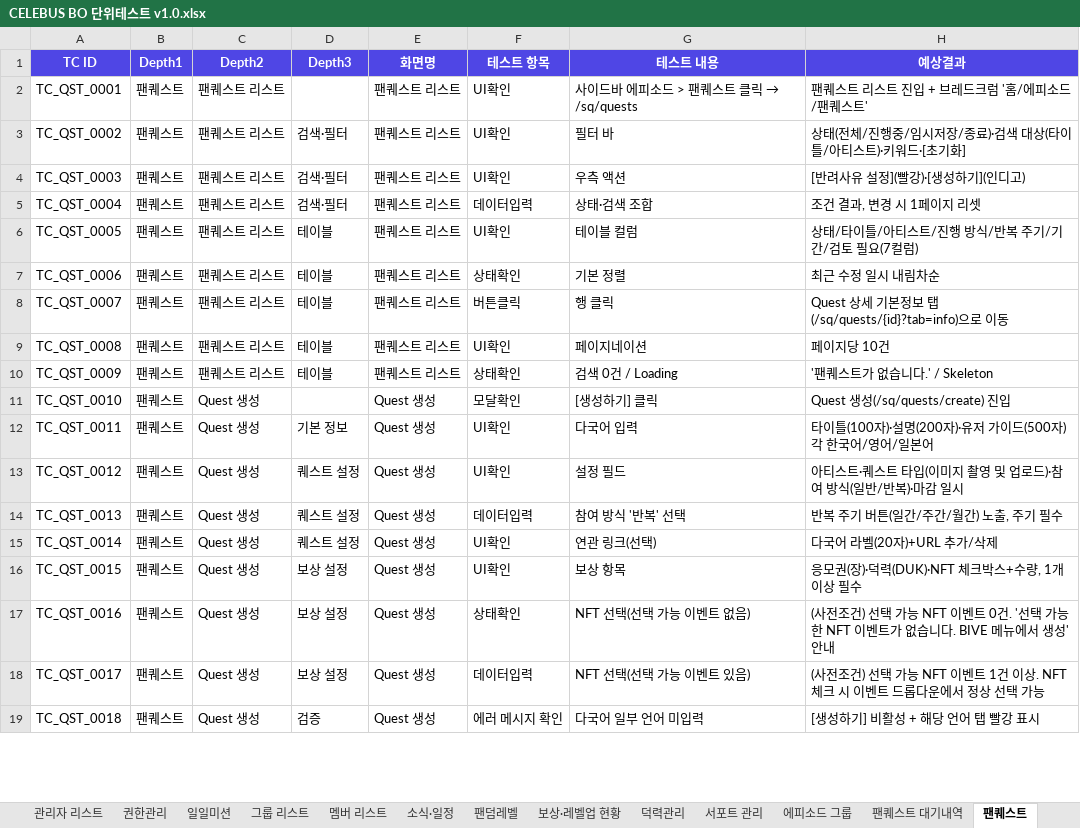
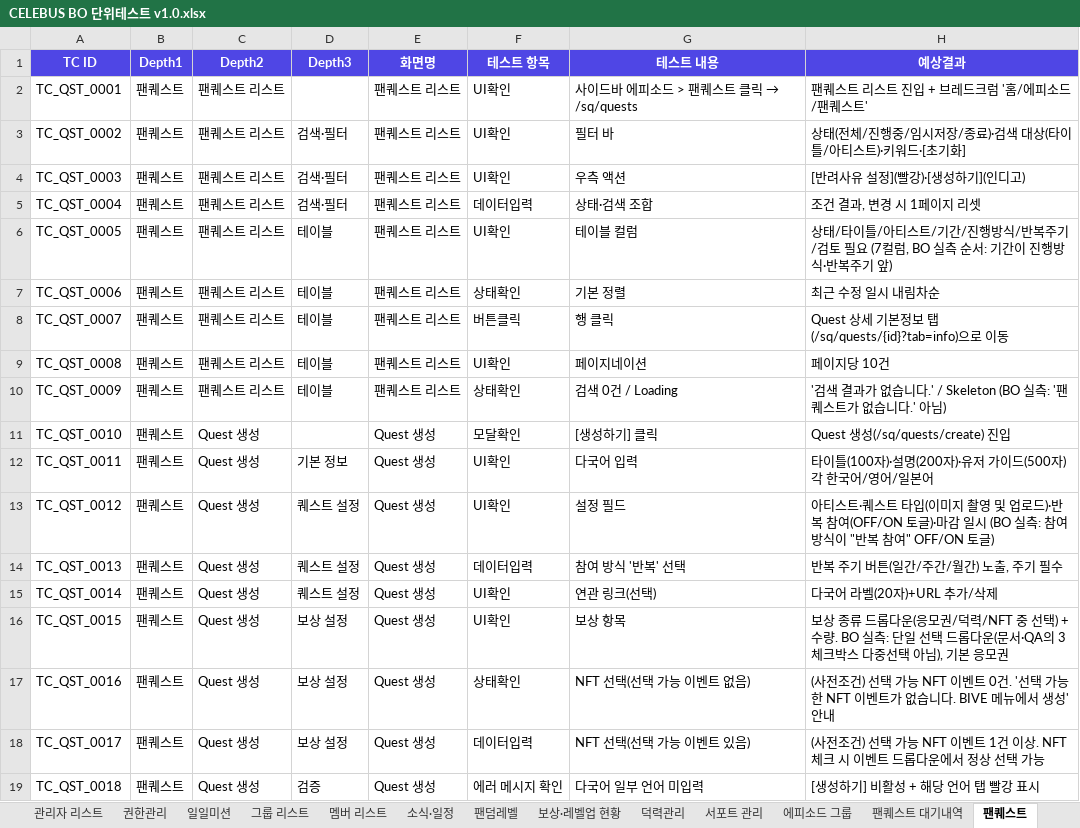
Before and after one commit to GoodBlock-Nill/celebus-admin-doc, an Excel workbook: v2/BO/00-Common/CELEBUS BO 단위테스트 v1.0.xlsx, sheet 팬퀘스트, drawn as a sheet; only a part is shown; values as stored, in another font and other column widths than the file's, no borders; the diff covers the shown part only; the diff names each change by its address in the sheet, - before the commit and + after, or states it on an @@ line.

```diff
--- a/v2/BO/00-Common/CELEBUS BO 단위테스트 v1.0.xlsx (sheet 팬퀘스트)
+++ b/v2/BO/00-Common/CELEBUS BO 단위테스트 v1.0.xlsx (sheet 팬퀘스트)
-H6 (예상결과): …티스트/진행 방식/반복 주기/기간/검토 필요(7컬럼)
+H6 (예상결과): …티스트/기간/진행방식/반복주기/검토 필요 (7컬럼, BO 실측 순서: 기간이 진행방식·반복주기 앞)
-H10 (예상결과): '팬퀘스트가 없습니다.' / Skeleton
+H10 (예상결과): '검색 결과가 없습니다.' / Skeleton (BO 실측: '팬퀘스트가 없습니다.' 아님)
-H13 (예상결과): …업로드)·참여 방식(일반/반복)·마감 일시
+H13 (예상결과): …업로드)·반복 참여(OFF/ON 토글)·마감 일시 (BO 실측: 참여 방식이 "반복 참여" OFF/ON 토글)
-H16 (예상결과): 응모권(장)·덕력(DUK)·NFT 체크박스+수량, 1개 이상 필수
+H16 (예상결과): 보상 종류 드롭다운(응모권/덕력/NFT 중 선택) + 수량. BO 실측: 단일 선택 드롭다운(문서·QA의 3체크박스 다중선택 아님), 기본 응모권
```
Also changed, not shown: 13 edited cells elsewhere in this sheet, 3 other files.
